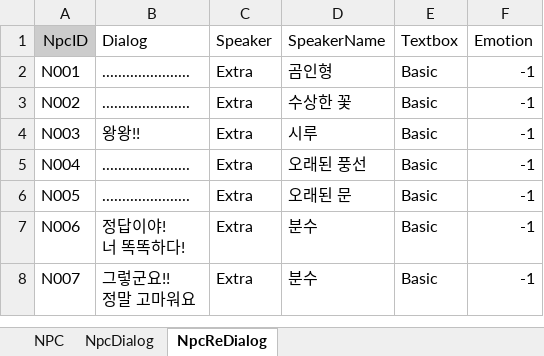
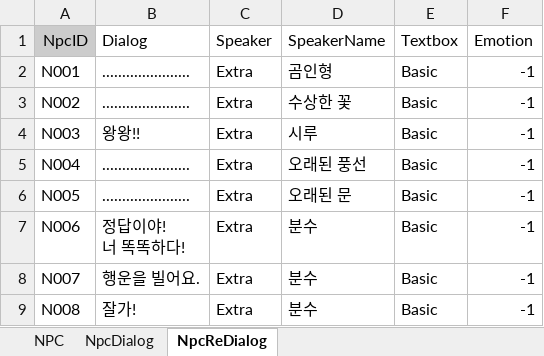
Before and after one commit to hyezzl/DreamDementor, an Excel workbook: Assets/02Script/Table/NpcTable.xlsx, sheet NpcReDialog, drawn as a sheet; values as stored, in another font and other column widths than the file's, no borders; charts and pictures not drawn; ↵ is a line break in a cell; the diff names each change by its address in the sheet, - before the commit and + after, or states it on an @@ line.

```diff
--- a/Assets/02Script/Table/NpcTable.xlsx (sheet NpcReDialog)
+++ b/Assets/02Script/Table/NpcTable.xlsx (sheet NpcReDialog)
-B8 (Dialog): 그렇군요!! ↵ 정말 고마워요
+B8 (Dialog): 행운을 빌어요.
+row 9: N008 | 잘가! | Extra | 분수 | Basic | -1
```
Also changed, not shown: sheet NpcDialog, Assets/02Script/Table/EventTable.xlsx, 19 other files.
